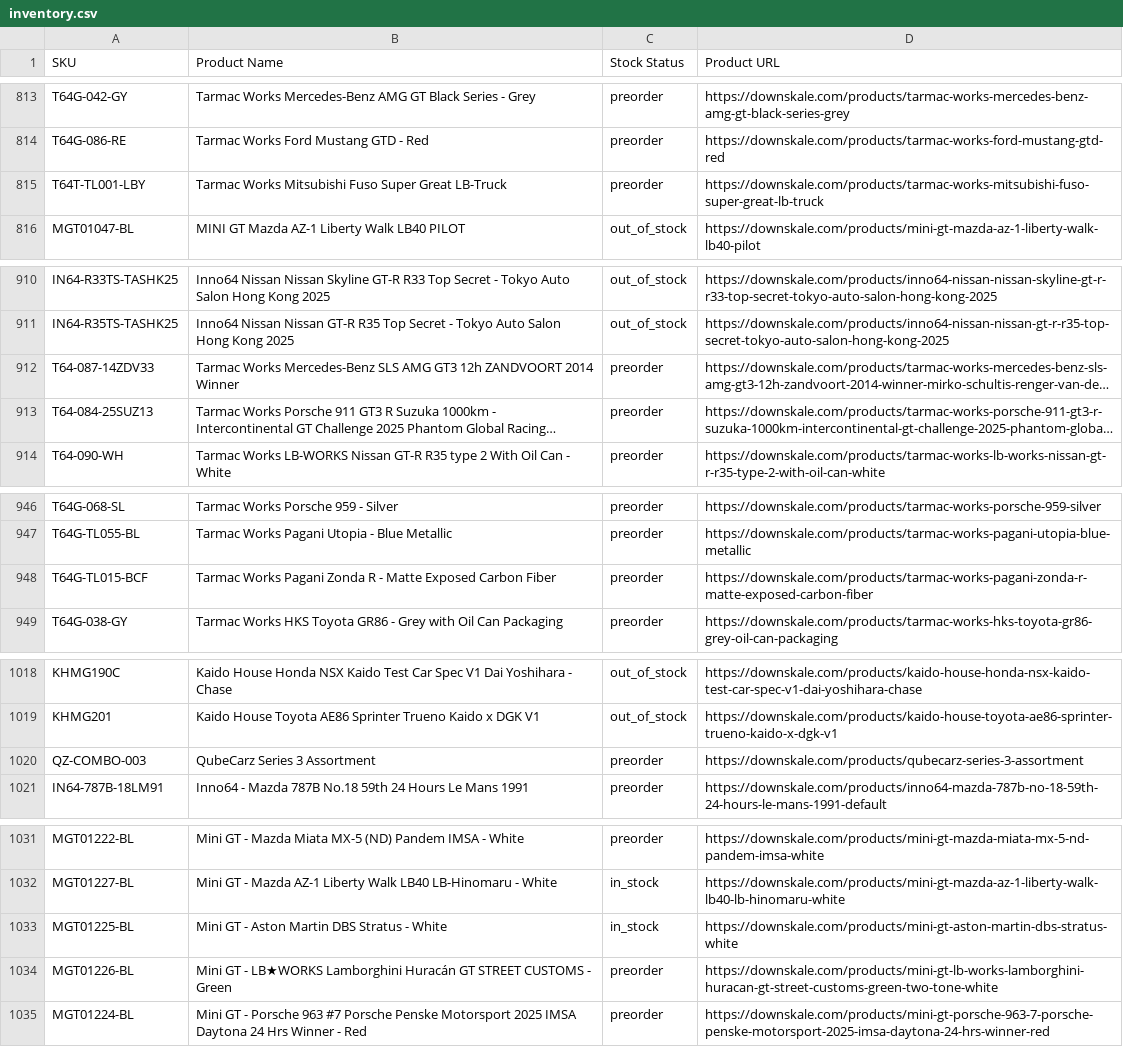
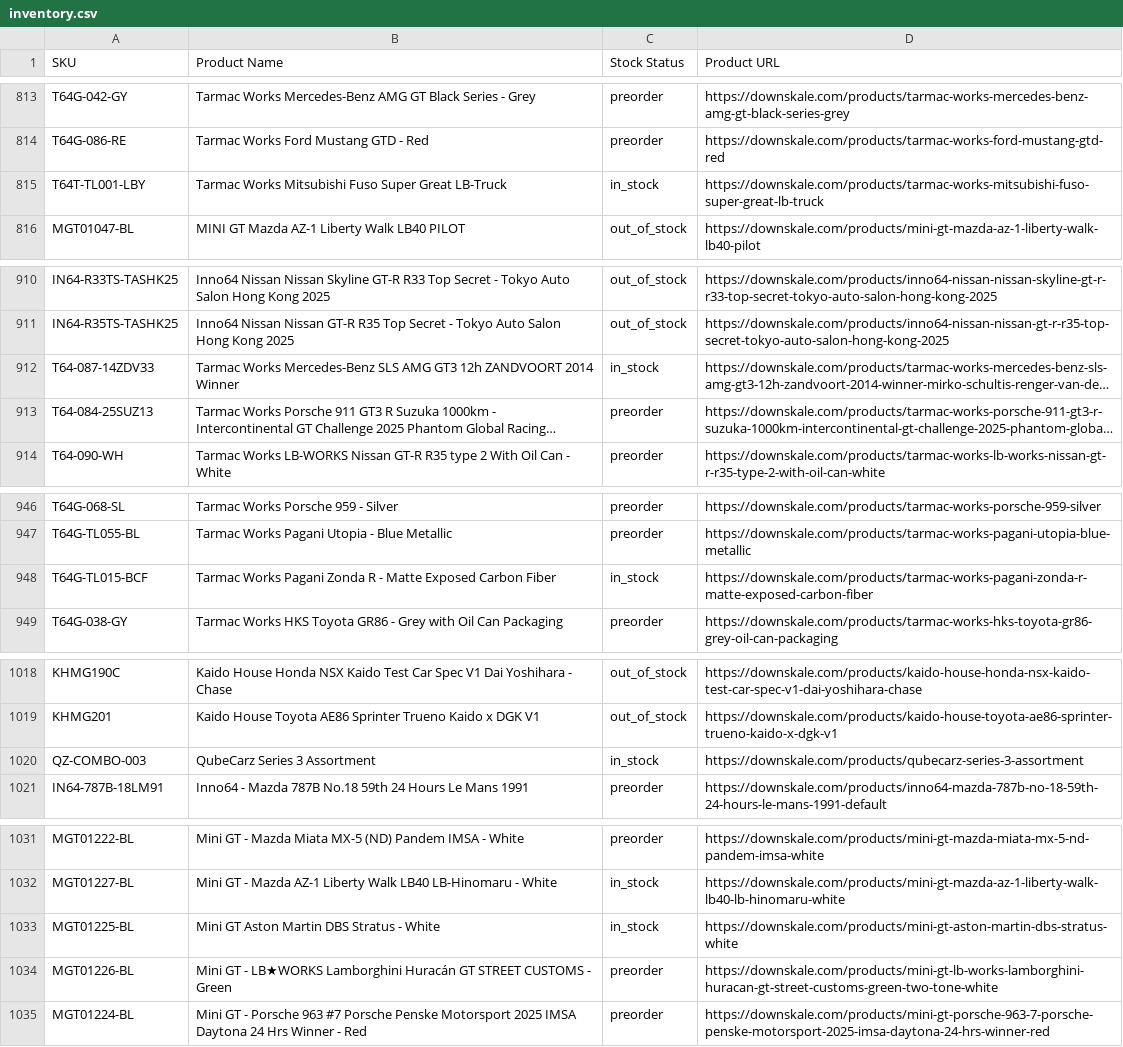
Before and after one commit to chrisboulas/downskale-inventory-feed-data, a CSV file: inventory.csv, drawn as a sheet; only a part is shown, gaps mark what is left out; long unchanged cells end in …; the diff covers the shown part only; the diff names each change by its address in the sheet, - before the commit and + after, or states it on an @@ line.

```diff
--- a/inventory.csv
+++ b/inventory.csv
-C815 (Stock Status): preorder
+C815 (Stock Status): in_stock
-C912 (Stock Status): preorder
+C912 (Stock Status): in_stock
-C948 (Stock Status): preorder
+C948 (Stock Status): in_stock
-C1020 (Stock Status): preorder
+C1020 (Stock Status): in_stock
-B1033 (Product Name): Mini GT - Aston Martin DBS Stratus - White
+B1033 (Product Name): Mini GT Aston Martin DBS Stratus - White
```
Also changed, not shown: 1 edited cell elsewhere in this file.
